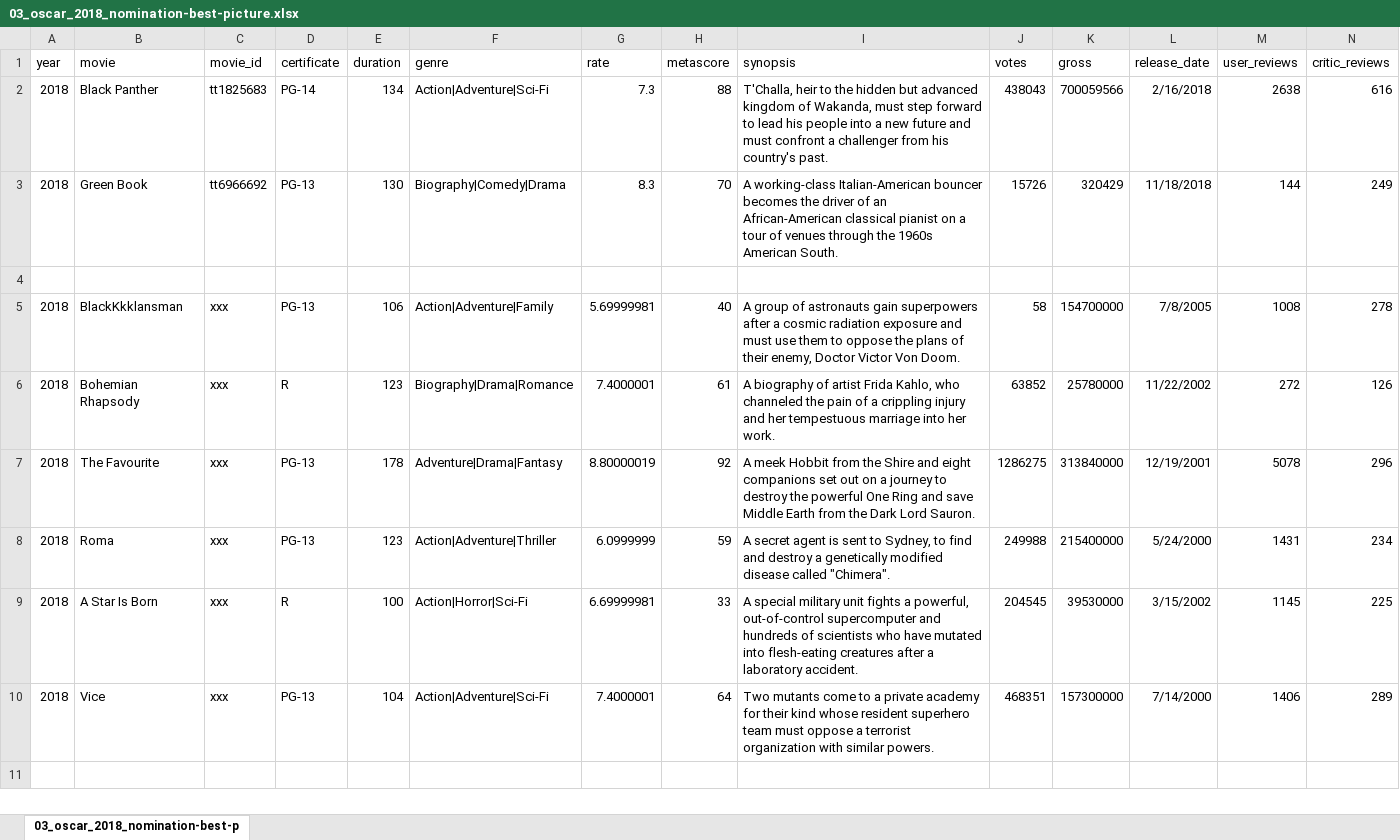
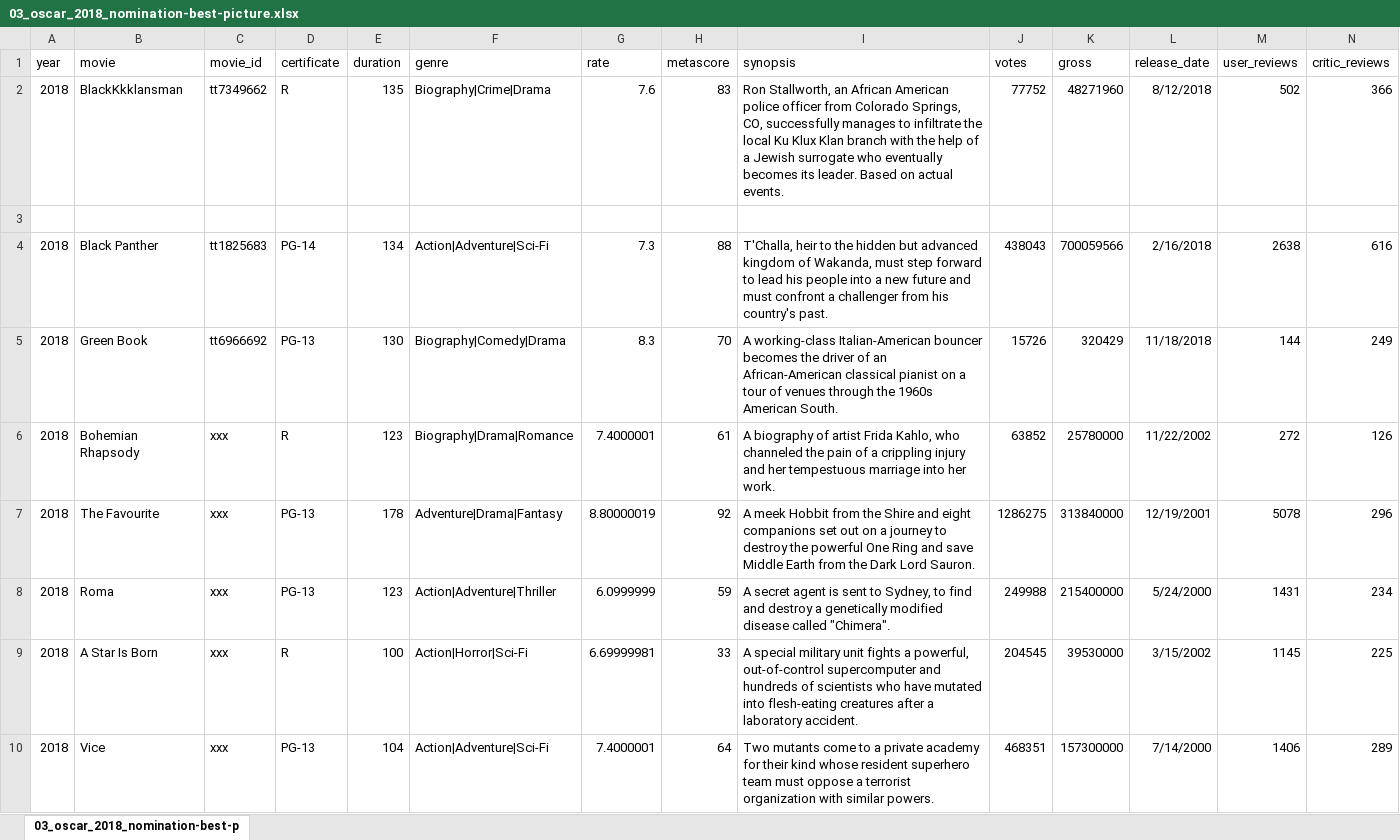
Before and after one commit to MrThomasPin/Oscar-Machine-Learning, an Excel workbook: data/03_oscar_2018_nomination-best-picture.xlsx, sheet 03_oscar_2018_nomination-best-p, drawn as a sheet; only a part is shown; values as stored, in another font and other column widths than the file's, no borders; removed rows and columns are numbered as before the commit, all else as after; rows hold the shown columns only; the diff names each change by its address in the sheet, - before the commit and + after, or states it on an @@ line.

Commit message:
added blackkklansman

```diff
--- a/data/03_oscar_2018_nomination-best-picture.xlsx (sheet 03_oscar_2018_nomination-best-p)
+++ b/data/03_oscar_2018_nomination-best-picture.xlsx (sheet 03_oscar_2018_nomination-best-p)
+row 2: 2018 | BlackKkklansman | tt7349662 | R | 135 | Biography|Crime|Drama | 7.6 | 83 | Ron Stallworth, an African American police officer from Colorado Springs, CO, successfully manages to infiltrate the local Ku Klux Klan branch with the help of a Jewish surrogate who eventually becomes its leader. Based on actual events. | 77752 | 48271960 | 8/12/2018 | 502 | 366
+row 3: (empty)
-row 4: (empty)
-row 5: 2018 | BlackKkklansman | xxx | PG-13 | 106 | Action|Adventure|Family | 5.69999981 | 40 | A group of astronauts gain superpowers after a cosmic radiation exposure and must use them to oppose the plans of their enemy, Doctor Victor Von Doom. | 58 | 154700000 | 7/8/2005 | 1008 | 278
```
Also changed, not shown: 2 other files.
